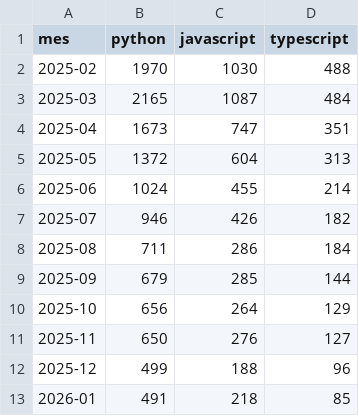
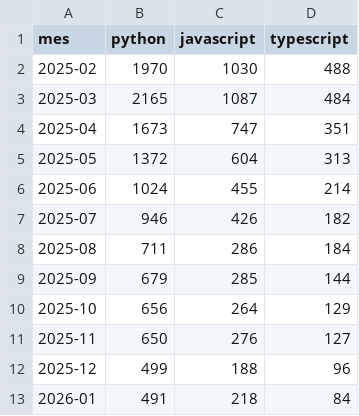
Before and after one commit to Sam-24-dev/Technology-trend-analysis-platform, a CSV file: datos/so_tendencias_mensuales.csv, drawn as a sheet.

```diff
--- a/datos/so_tendencias_mensuales.csv
+++ b/datos/so_tendencias_mensuales.csv
@@ -12,2 +12,2 @@ mes,python,javascript,typescript
 2025-12,499,188,96
-2026-01,491,218,85
+2026-01,491,218,84
```
Also changed, not shown: datos/github_ai_repos_insights.csv, datos/github_correlacion.csv, 42 other files.
